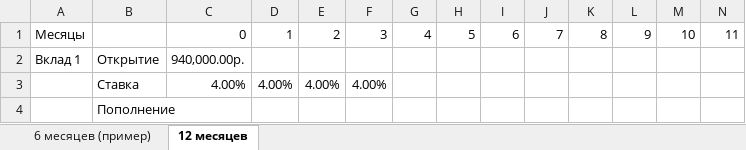
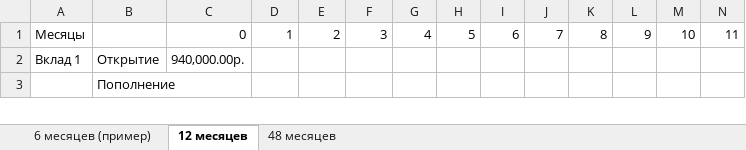
Before and after one commit to EgorGH/study, an Excel workbook: Olymp/Moscow/2014/answers/E/Вклады.xlsx, sheet 12 месяцев, drawn as a sheet; only a part is shown; values as stored, in another font and other column widths than the file's, no cell formats; removed rows and columns are numbered as before the commit, all else as after; rows hold the shown columns only; the diff covers the shown part only; the diff names each change by its address in the sheet, - before the commit and + after, or states it on an @@ line.

Commit message:
moscow-2014-E рефакторинг решения на 12 месяцев, решение на 48 месяцев

```diff
--- a/Olymp/Moscow/2014/answers/E/Вклады.xlsx (sheet 12 месяцев)
+++ b/Olymp/Moscow/2014/answers/E/Вклады.xlsx (sheet 12 месяцев)
+sheet tab: 48 месяцев
-row 3:  | Ставка | 4.00% | 4.00% | 4.00% | 4.00%
```
Also changed, not shown: 4 added rows, 3 removed rows and 2 moved rows elsewhere in this sheet, sheet 6 месяцев (пример), cell formats, formulas that keep their value.
